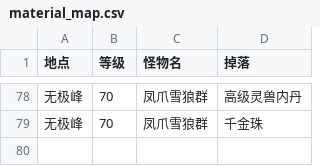
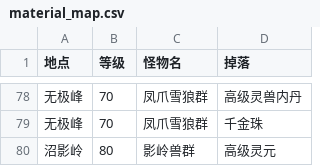
Before and after one commit to princelai/NiMingAssistant, a CSV file: material_map.csv, drawn as a sheet; only a part is shown, gaps mark what is left out.

Commit message:
1.增加80级挂机地点

```diff
--- a/material_map.csv
+++ b/material_map.csv
@@ -79 +79,2 @@
 无极峰,70,凤爪雪狼群,千金珠
+沼影岭,80,影岭兽群,高级灵元
```
